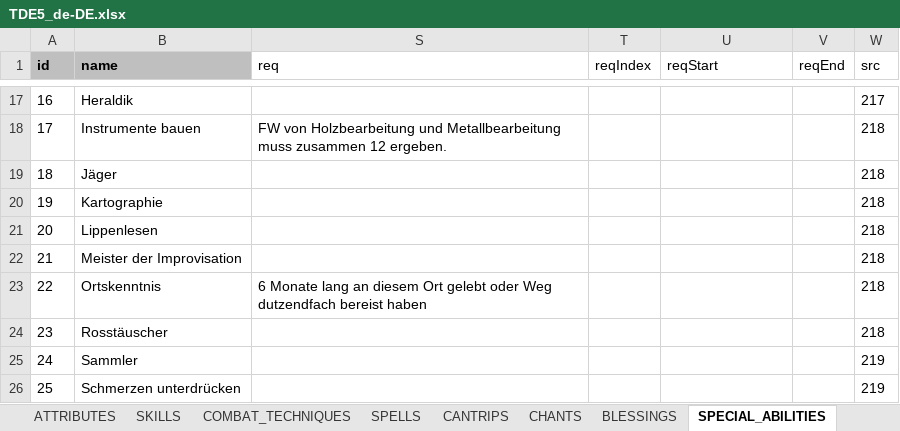
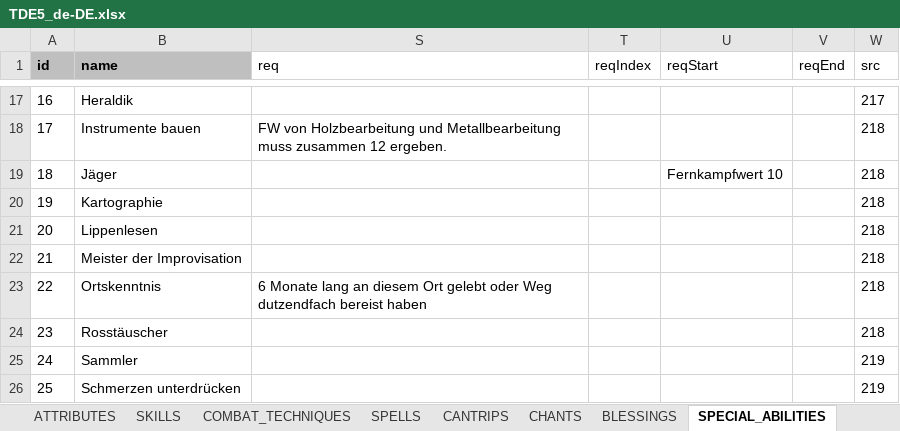
Before and after one commit to elyukai/optolith-client, an Excel workbook: src/data/TDE5_de-DE.xlsx, sheet SPECIAL_ABILITIES, drawn as a sheet; only a part is shown, gaps mark what is left out; values as stored, in another font and other column widths than the file's, no borders; table styles not drawn; the diff names each change by its address in the sheet, - before the commit and + after, or states it on an @@ line.

```diff
--- a/src/data/TDE5_de-DE.xlsx (sheet SPECIAL_ABILITIES)
+++ b/src/data/TDE5_de-DE.xlsx (sheet SPECIAL_ABILITIES)
-U19 (reqStart): (empty)
+U19 (reqStart): Fernkampfwert 10
```
Also changed, not shown: 13 other files.
